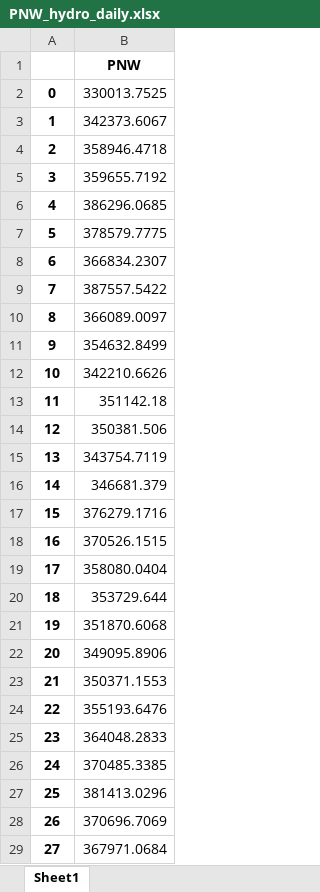
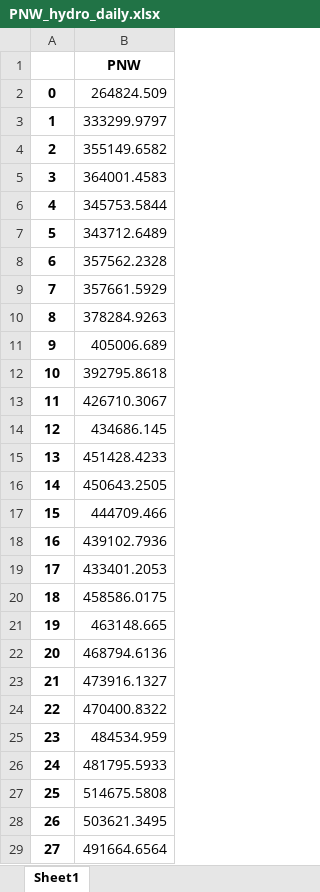
Before and after one commit to romulus97/CAPOW_PY36, an Excel workbook: Stochastic_engine/PNW_hydro/PNW_hydro_daily.xlsx, sheet Sheet1, drawn as a sheet; only a part is shown; values as stored, in another font and other column widths than the file's, no borders; the diff covers the shown part only; the diff names each change by its address in the sheet, - before the commit and + after, or states it on an @@ line.

```diff
--- a/Stochastic_engine/PNW_hydro/PNW_hydro_daily.xlsx (sheet Sheet1)
+++ b/Stochastic_engine/PNW_hydro/PNW_hydro_daily.xlsx (sheet Sheet1)
-B2: 330013.7525
+B2: 264824.509
-B3: 342373.6067
+B3: 333299.9797
-B4: 358946.4718
+B4: 355149.6582
-B5: 359655.7192
+B5: 364001.4583
-B6: 386296.0685
+B6: 345753.5844
-B7: 378579.7775
+B7: 343712.6489
-B8: 366834.2307
+B8: 357562.2328
-B9: 387557.5422
+B9: 357661.5929
-B10: 366089.0097
+B10: 378284.9263
-B11: 354632.8499
+B11: 405006.689
-B12: 342210.6626
+B12: 392795.8618
-B13: 351142.18
+B13: 426710.3067
-B14: 350381.506
+B14: 434686.145
-B15: 343754.7119
+B15: 451428.4233
-B16: 346681.379
+B16: 450643.2505
-B17: 376279.1716
+B17: 444709.466
-B18: 370526.1515
+B18: 439102.7936
-B19: 358080.0404
+B19: 433401.2053
-B20: 353729.644
+B20: 458586.0175
-B21: 351870.6068
+B21: 463148.665
-B22: 349095.8906
+B22: 468794.6136
-B23: 350371.1553
+B23: 473916.1327
-B24: 355193.6476
+B24: 470400.8322
-B25: 364048.2833
+B25: 484534.959
-B26: 370485.3385
+B26: 481795.5933
-B27: 381413.0296
+B27: 514675.5808
-B28: 370696.7069
+B28: 503621.3495
-B29: 367971.0684
+B29: 491664.6564
```
Also changed, not shown: 1067 edited cells elsewhere in this sheet, Stochastic_engine/CA_hydropower/CA_hydro_daily.xlsx, Stochastic_engine/Gas_prices/NG.xlsx, 31 other files.
